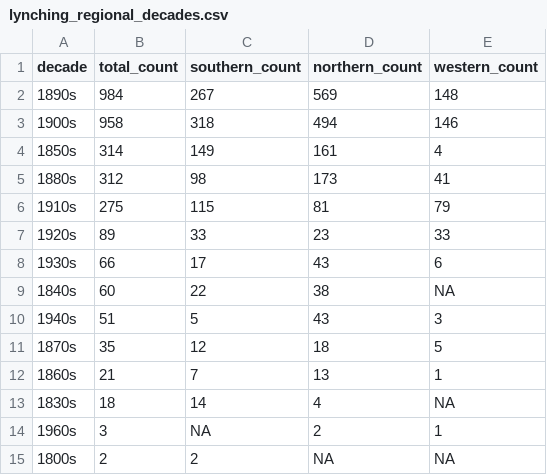
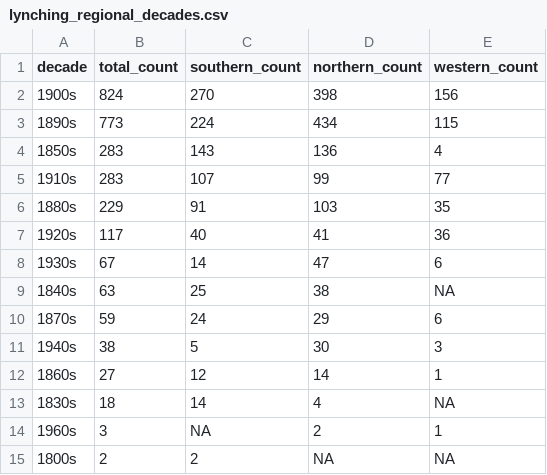
Before and after one commit to wellsdata/Jour389L, a CSV file: code/team_3_jour389l_lynching/lynching_regional_decades.csv, drawn as a sheet.

```diff
--- a/code/team_3_jour389l_lynching/lynching_regional_decades.csv
+++ b/code/team_3_jour389l_lynching/lynching_regional_decades.csv
@@ -1,13 +1,13 @@
 decade,total_count,southern_count,northern_count,western_count
-1890s,984,267,569,148
-1900s,958,318,494,146
-1850s,314,149,161,4
-1880s,312,98,173,41
-1910s,275,115,81,79
-1920s,89,33,23,33
-1930s,66,17,43,6
-1840s,60,22,38,NA
-1940s,51,5,43,3
-1870s,35,12,18,5
-1860s,21,7,13,1
+1900s,824,270,398,156
+1890s,773,224,434,115
+1850s,283,143,136,4
+1910s,283,107,99,77
+1880s,229,91,103,35
+1920s,117,40,41,36
+1930s,67,14,47,6
+1840s,63,25,38,NA
+1870s,59,24,29,6
+1940s,38,5,30,3
+1860s,27,12,14,1
 1830s,18,14,4,NA
```
Also changed, not shown: 7 other files.
